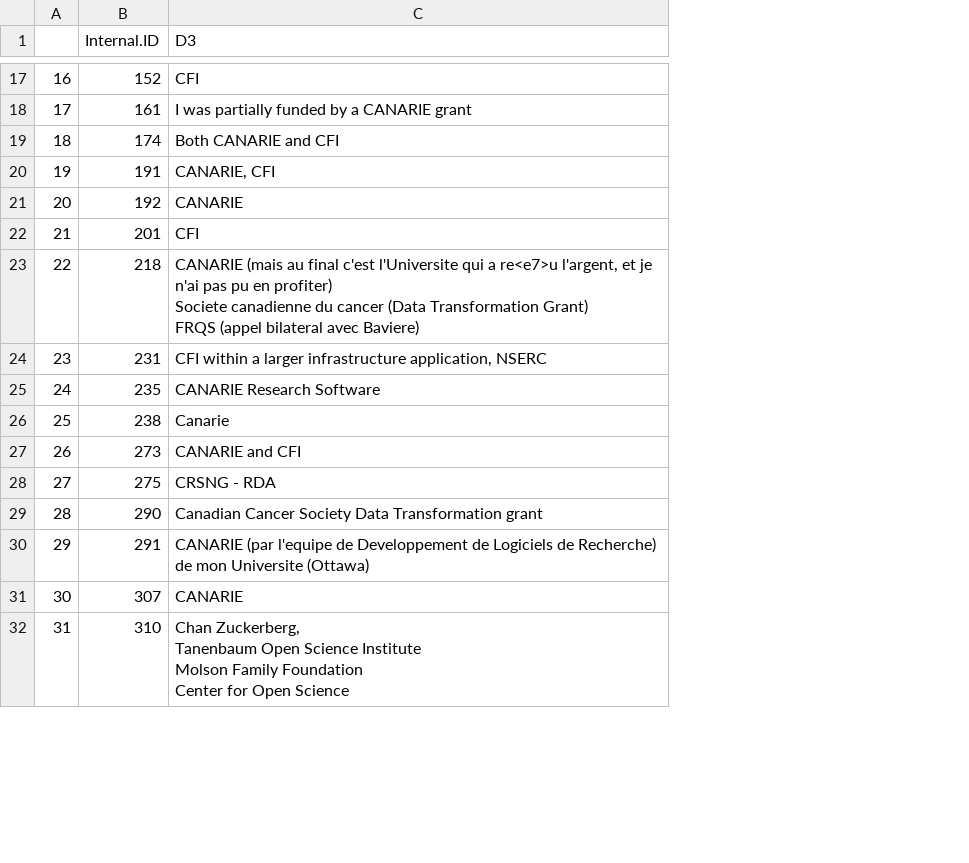
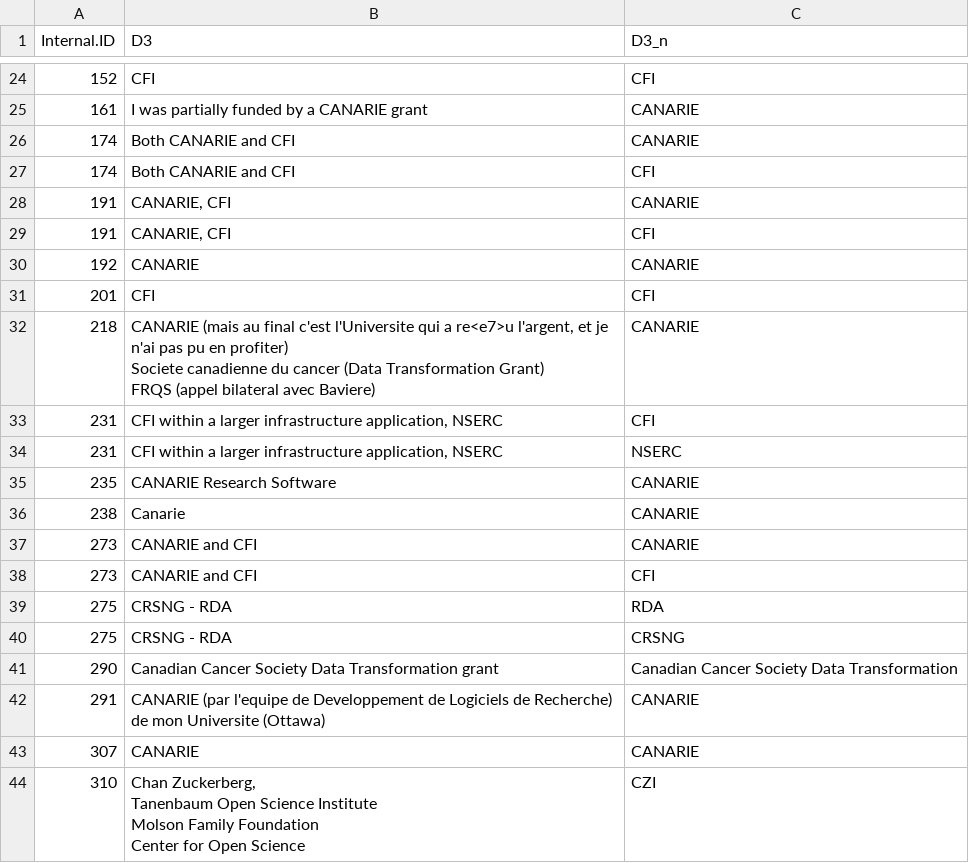
Before and after one commit to alliancecan/Research-Software-Survey-Data-Analysis, a CSV file: Data/D3.csv, drawn as a sheet; only a part is shown, gaps mark what is left out; removed rows and columns are numbered as before the commit, all else as after; the diff covers the shown part only; the diff names each change by its address in the sheet, - before the commit and + after, or states it on an @@ line.

```diff
--- a/Data/D3.csv
+++ b/Data/D3.csv
-column A, rows 17-32: 16 | 17 | 18 | 19 | 20 | 21 | 22 | 23 | 24 | 25 | 26 | 27 | 28 | 29 | 30 | 31
+column C (D3_n), rows 24-26: CFI | CANARIE | CANARIE; rows 29-33: CFI | CANARIE | CFI | CANARIE | CFI; rows 35-37: all CANARIE; rows 40-44: CRSNG | Canadian Cancer Society Data Transformation | CANARIE | CANARIE | CZI
+row 27: 174 | Both CANARIE and CFI | CFI
+row 28: 191 | CANARIE, CFI | CANARIE
+row 34: 231 | CFI within a larger infrastructure application, NSERC | NSERC
+row 38: 273 | CANARIE and CFI | CFI
+row 39: 275 | CRSNG - RDA | RDA
```
Also changed, not shown: 13 added rows and 37 removed rows elsewhere in this file, 2 other files.
